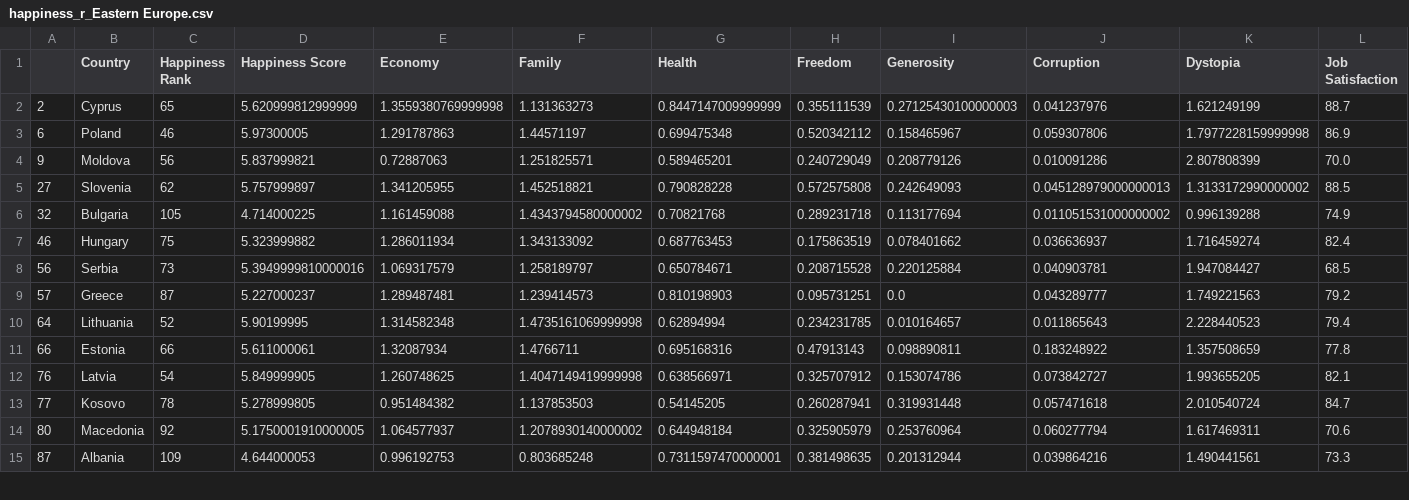
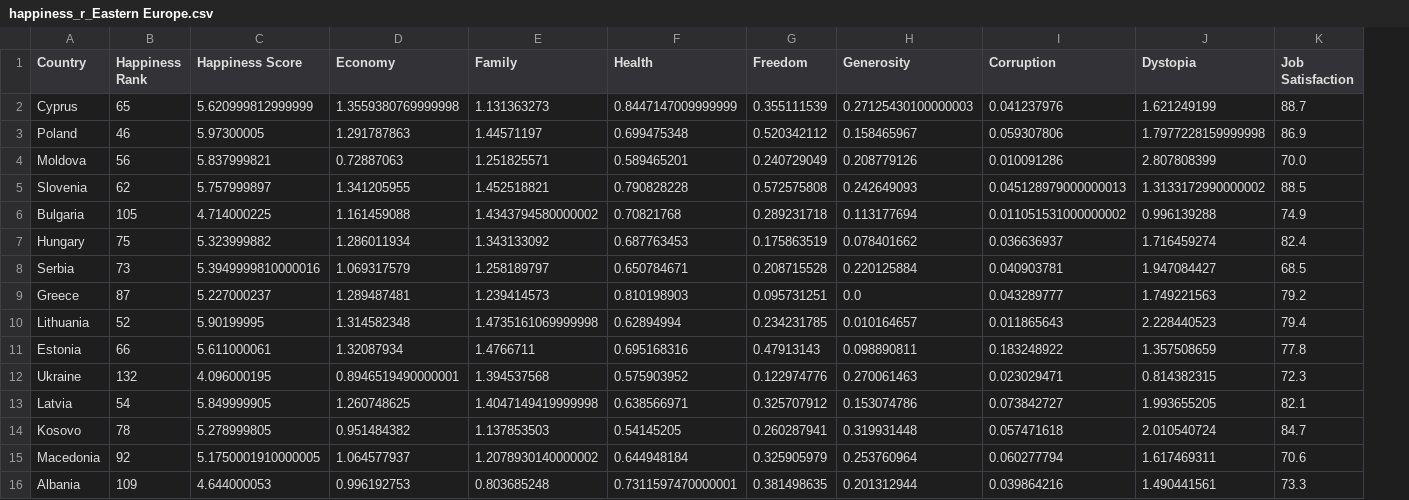
Before and after one commit to Bornatch/EPFL, a CSV file: ML/Cours1/data/happiness_r_Eastern Europe.csv, drawn as a sheet; only a part is shown; removed rows and columns are numbered as before the commit, all else as after; rows hold the shown columns only; the diff names each change by its address in the sheet, - before the commit and + after, or states it on an @@ line.

```diff
--- a/ML/Cours1/data/happiness_r_Eastern Europe.csv
+++ b/ML/Cours1/data/happiness_r_Eastern Europe.csv
-column A, rows 2-15: 2 | 6 | 9 | 27 | 32 | 46 | 56 | 57 | 64 | 66 | 76 | 77 | 80 | 87
+row 12: Ukraine | 132 | 4.096000195 | 0.8946519490000001 | 1.394537568 | 0.575903952 | 0.122974776 | 0.270061463 | 0.023029471 | 0.814382315 | 72.3
```
Also changed, not shown: ML/Cours1/data/happiness_r_Africa.csv, ML/Cours1/data/happiness_r_Asia-Pacific.csv, 5 other files.
